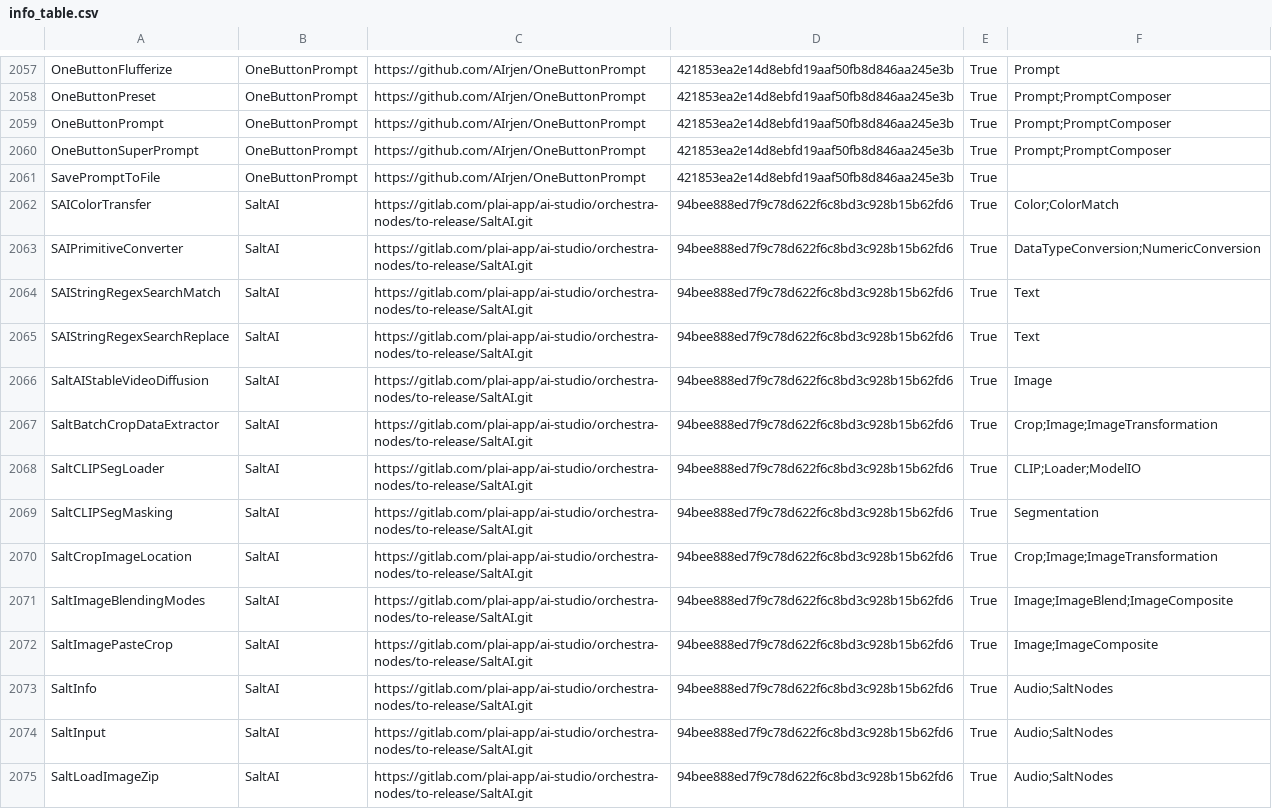
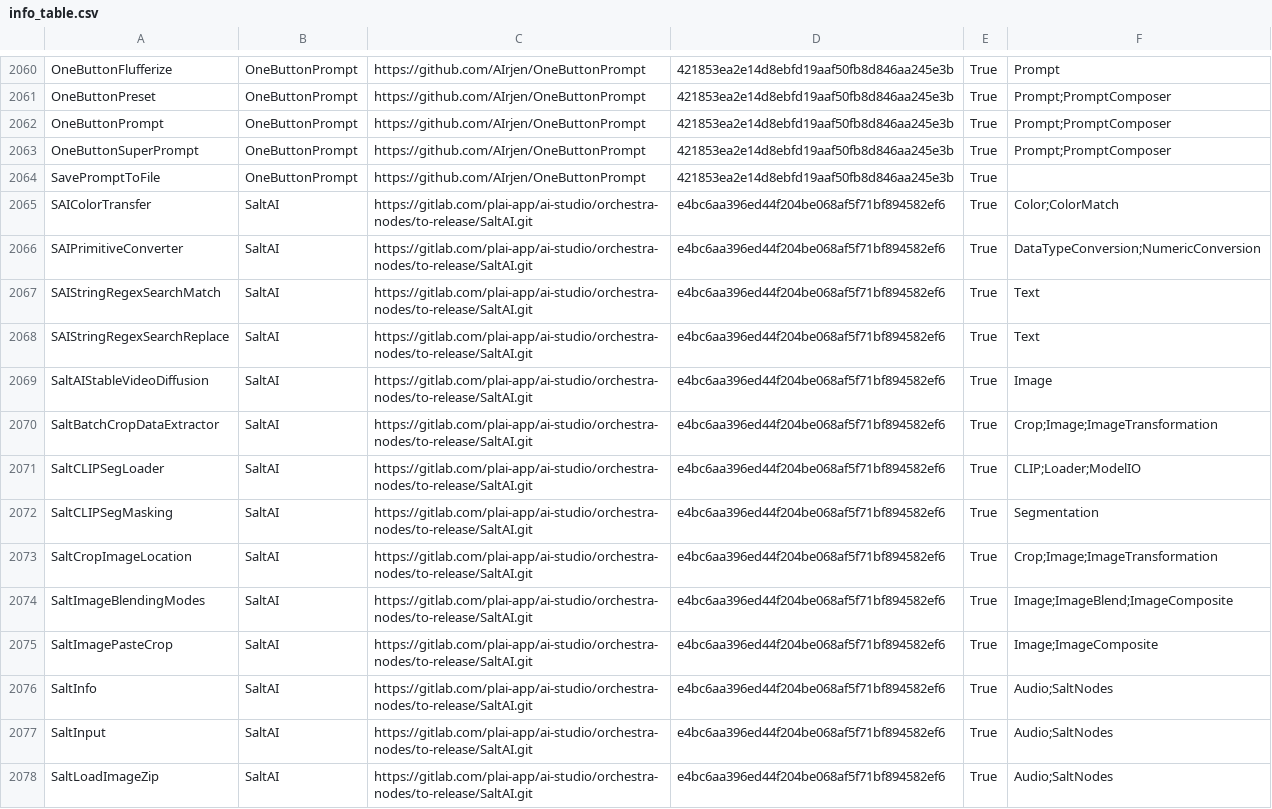
Before and after one commit to get-salt-AI/SaltAI-Web-Docs, a CSV file: docs/md/info_table.csv, drawn as a sheet; only a part is shown, gaps mark what is left out; the diff covers the shown part only.

```diff
--- a/docs/md/info_table.csv
+++ b/docs/md/info_table.csv
@@ -2061,15 +2064,15 @@ OneButtonSuperPrompt,OneButtonPrompt,https://github.com/AIrjen/OneButtonPrompt,4
 SavePromptToFile,OneButtonPrompt,https://github.com/AIrjen/OneButtonPrompt,421853ea2e14d8ebfd19aaf50fb8d846aa245e3b,True,
-SAIColorTransfer,SaltAI,https://gitlab.com/plai-app/ai-studio/orchestra-nodes/to-release/SaltAI.git,94bee888ed7f9c78d622f6c8bd3c928b15b62fd6,True,Color;ColorMatch
-SAIPrimitiveConverter,SaltAI,https://gitlab.com/plai-app/ai-studio/orchestra-nodes/to-release/SaltAI.git,94bee888ed7f9c78d622f6c8bd3c928b15b62fd6,True,DataTypeConversion;NumericConversion
-SAIStringRegexSearchMatch,SaltAI,https://gitlab.com/plai-app/ai-studio/orchestra-nodes/to-release/SaltAI.git,94bee888ed7f9c78d622f6c8bd3c928b15b62fd6,True,Text
-SAIStringRegexSearchReplace,SaltAI,https://gitlab.com/plai-app/ai-studio/orchestra-nodes/to-release/SaltAI.git,94bee888ed7f9c78d622f6c8bd3c928b15b62fd6,True,Text
-SaltAIStableVideoDiffusion,SaltAI,https://gitlab.com/plai-app/ai-studio/orchestra-nodes/to-release/SaltAI.git,94bee888ed7f9c78d622f6c8bd3c928b15b62fd6,True,Image
-SaltBatchCropDataExtractor,SaltAI,https://gitlab.com/plai-app/ai-studio/orchestra-nodes/to-release/SaltAI.git,94bee888ed7f9c78d622f6c8bd3c928b15b62fd6,True,Crop;Image;ImageTransformation
-SaltCLIPSegLoader,SaltAI,https://gitlab.com/plai-app/ai-studio/orchestra-nodes/to-release/SaltAI.git,94bee888ed7f9c78d622f6c8bd3c928b15b62fd6,True,CLIP;Loader;ModelIO
-SaltCLIPSegMasking,SaltAI,https://gitlab.com/plai-app/ai-studio/orchestra-nodes/to-release/SaltAI.git,94bee888ed7f9c78d622f6c8bd3c928b15b62fd6,True,Segmentation
-SaltCropImageLocation,SaltAI,https://gitlab.com/plai-app/ai-studio/orchestra-nodes/to-release/SaltAI.git,94bee888ed7f9c78d622f6c8bd3c928b15b62fd6,True,Crop;Image;ImageTransformation
-SaltImageBlendingModes,SaltAI,https://gitlab.com/plai-app/ai-studio/orchestra-nodes/to-release/SaltAI.git,94bee888ed7f9c78d622f6c8bd3c928b15b62fd6,True,Image;ImageBlend;ImageComposite
-SaltImagePasteCrop,SaltAI,https://gitlab.com/plai-app/ai-studio/orchestra-nodes/to-release/SaltAI.git,94bee888ed7f9c78d622f6c8bd3c928b15b62fd6,True,Image;ImageComposite
-SaltInfo,SaltAI,https://gitlab.com/plai-app/ai-studio/orchestra-nodes/to-release/SaltAI.git,94bee888ed7f9c78d622f6c8bd3c928b15b62fd6,True,Audio;SaltNodes
-SaltInput,SaltAI,https://gitlab.com/plai-app/ai-studio/orchestra-nodes/to-release/SaltAI.git,94bee888ed7f9c78d622f6c8bd3c928b15b62fd6,True,Audio;SaltNodes
-SaltLoadImageZip,SaltAI,https://gitlab.com/plai-app/ai-studio/orchestra-nodes/to-release/SaltAI.git,94bee888ed7f9c78d622f6c8bd3c928b15b62fd6,True,Audio;SaltNodes
+SAIColorTransfer,SaltAI,https://gitlab.com/plai-app/ai-studio/orchestra-nodes/to-release/SaltAI.git,e4bc6aa396ed44f204be068af5f71bf894582ef6,True,Color;ColorMatch
+SAIPrimitiveConverter,SaltAI,https://gitlab.com/plai-app/ai-studio/orchestra-nodes/to-release/SaltAI.git,e4bc6aa396ed44f204be068af5f71bf894582ef6,True,DataTypeConversion;NumericConversion
+SAIStringRegexSearchMatch,SaltAI,https://gitlab.com/plai-app/ai-studio/orchestra-nodes/to-release/SaltAI.git,e4bc6aa396ed44f204be068af5f71bf894582ef6,True,Text
+SAIStringRegexSearchReplace,SaltAI,https://gitlab.com/plai-app/ai-studio/orchestra-nodes/to-release/SaltAI.git,e4bc6aa396ed44f204be068af5f71bf894582ef6,True,Text
+SaltAIStableVideoDiffusion,SaltAI,https://gitlab.com/plai-app/ai-studio/orchestra-nodes/to-release/SaltAI.git,e4bc6aa396ed44f204be068af5f71bf894582ef6,True,Image
+SaltBatchCropDataExtractor,SaltAI,https://gitlab.com/plai-app/ai-studio/orchestra-nodes/to-release/SaltAI.git,e4bc6aa396ed44f204be068af5f71bf894582ef6,True,Crop;Image;ImageTransformation
+SaltCLIPSegLoader,SaltAI,https://gitlab.com/plai-app/ai-studio/orchestra-nodes/to-release/SaltAI.git,e4bc6aa396ed44f204be068af5f71bf894582ef6,True,CLIP;Loader;ModelIO
+SaltCLIPSegMasking,SaltAI,https://gitlab.com/plai-app/ai-studio/orchestra-nodes/to-release/SaltAI.git,e4bc6aa396ed44f204be068af5f71bf894582ef6,True,Segmentation
+SaltCropImageLocation,SaltAI,https://gitlab.com/plai-app/ai-studio/orchestra-nodes/to-release/SaltAI.git,e4bc6aa396ed44f204be068af5f71bf894582ef6,True,Crop;Image;ImageTransformation
+SaltImageBlendingModes,SaltAI,https://gitlab.com/plai-app/ai-studio/orchestra-nodes/to-release/SaltAI.git,e4bc6aa396ed44f204be068af5f71bf894582ef6,True,Image;ImageBlend;ImageComposite
+SaltImagePasteCrop,SaltAI,https://gitlab.com/plai-app/ai-studio/orchestra-nodes/to-release/SaltAI.git,e4bc6aa396ed44f204be068af5f71bf894582ef6,True,Image;ImageComposite
+SaltInfo,SaltAI,https://gitlab.com/plai-app/ai-studio/orchestra-nodes/to-release/SaltAI.git,e4bc6aa396ed44f204be068af5f71bf894582ef6,True,Audio;SaltNodes
+SaltInput,SaltAI,https://gitlab.com/plai-app/ai-studio/orchestra-nodes/to-release/SaltAI.git,e4bc6aa396ed44f204be068af5f71bf894582ef6,True,Audio;SaltNodes
+SaltLoadImageZip,SaltAI,https://gitlab.com/plai-app/ai-studio/orchestra-nodes/to-release/SaltAI.git,e4bc6aa396ed44f204be068af5f71bf894582ef6,True,Audio;SaltNodes
```
Also changed, not shown: 3 added rows and 60 edited cells elsewhere in this file, 27 other files.
